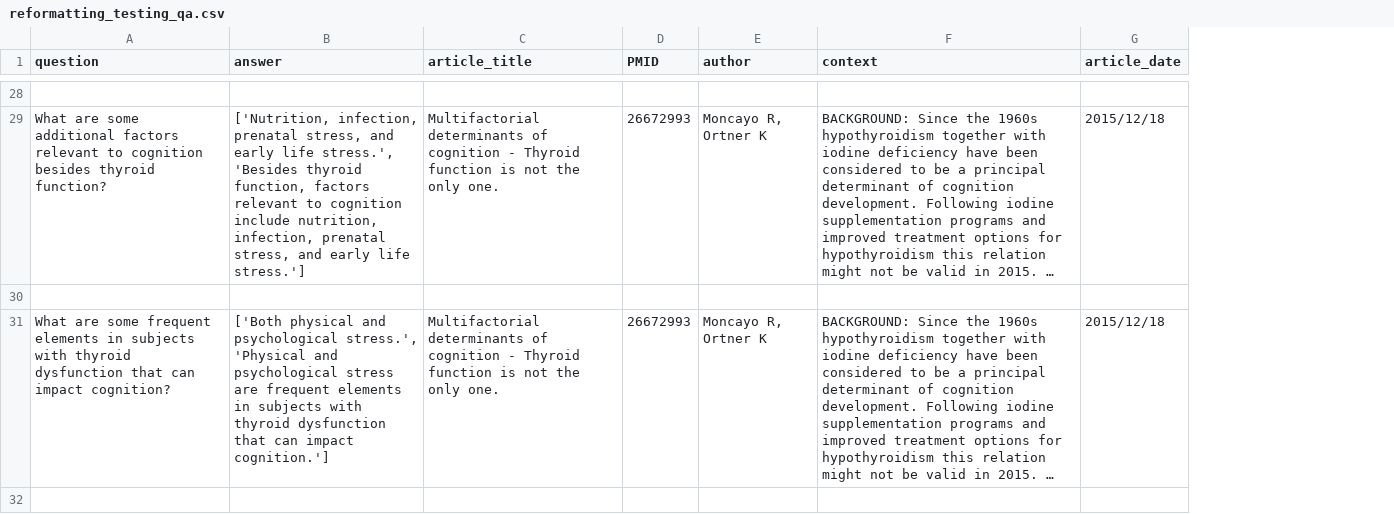
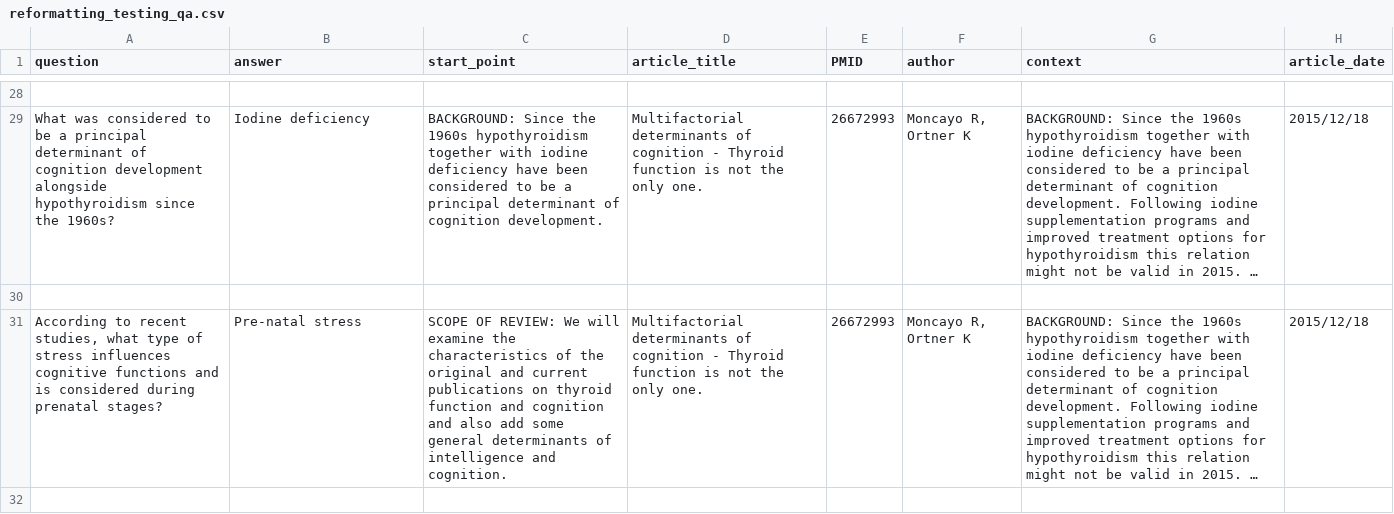
Before and after one commit to QA-system/QA-System-on-PubMed-INLPT-WS2023, a CSV file: testing_QA/reformatting_testing_qa.csv, drawn as a sheet; only a part is shown, gaps mark what is left out; long unchanged cells end in …; the diff covers the shown part only; the diff names each change by its address in the sheet, - before the commit and + after, or states it on an @@ line.

```diff
--- a/testing_QA/reformatting_testing_qa.csv
+++ b/testing_QA/reformatting_testing_qa.csv
+column C (start_point), rows 29-31: BACKGROUND: Since the 1960s hypothyroidism together with iodine deficiency have been considered to be a principal determinant of cognition development. |  | SCOPE OF REVIEW: We will examine the characteristics of the original and current publications on thyroid function and cognition and also add some general determinants of intelligence and cognition.
-A29 (question): What are some additional factors relevant to cognition besides thyroid function?
+A29 (question): What was considered to be a principal determinant of cognition development alongside hypothyroidism since the 1960s?
-B29 (answer): ['Nutrition, infection, prenatal stress, and early life stress.', 'Besides thyroid function, factors relevant to cognition include nutrition, infection, prenatal stress, and early life stress.']
+B29 (answer): Iodine deficiency
-A31 (question): What are some frequent elements in subjects with thyroid dysfunction that can impact cognition?
+A31 (question): According to recent studies, what type of stress influences cognitive functions and is considered during prenatal stages?
-B31 (answer): ['Both physical and psychological stress.', 'Physical and psychological stress are frequent elements in subjects with thyroid dysfunction that can impact cognition.']
+B31 (answer): Pre-natal stress
```
Also changed, not shown: 35 edited cells elsewhere in this file, 3 other files.
